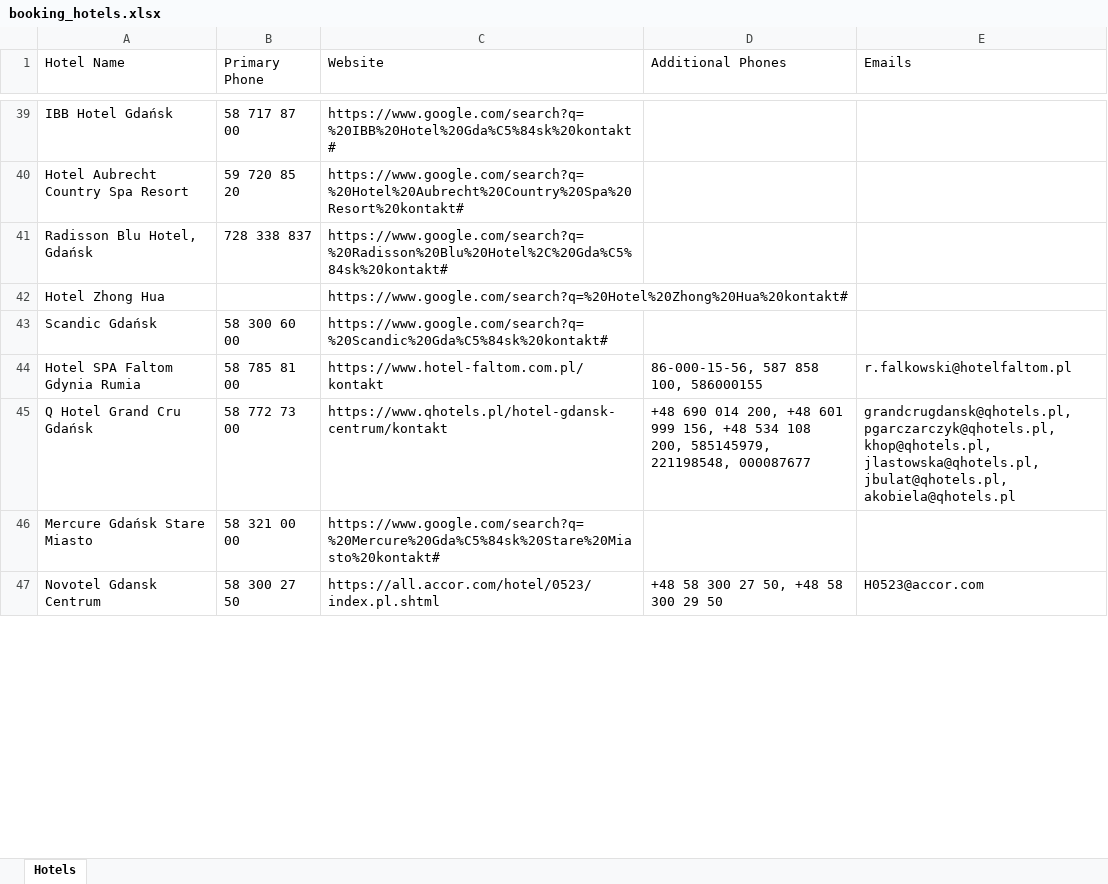
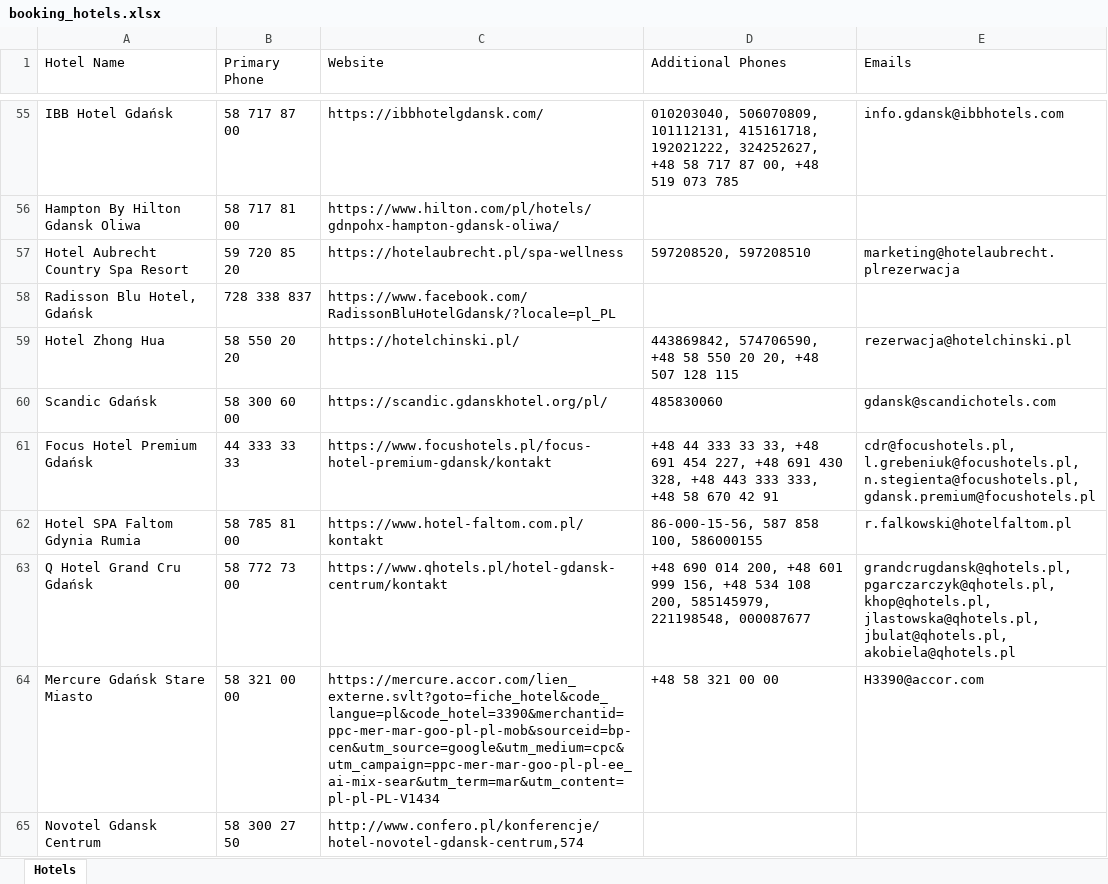
Before and after one commit to PiotrCzupajlo/HotelScraping, an Excel workbook: HotelsScrap/bin/Debug/booking_hotels.xlsx, sheet Hotels, drawn as a sheet; only a part is shown, gaps mark what is left out; values as stored, in another font and other column widths than the file's, no borders; addresses are those after the commit; the diff covers the shown part only; the diff names each change by its address in the sheet, - before the commit and + after, or states it on an @@ line.

Commit message:
release 1.0.0.4 better google searching resulting better efficiency

```diff
--- a/HotelsScrap/bin/Debug/booking_hotels.xlsx (sheet Hotels)
+++ b/HotelsScrap/bin/Debug/booking_hotels.xlsx (sheet Hotels)
-C55 (Website): https://www.google.com/search?q=%20IBB%20Hotel%20Gda%C5%84sk%20kontakt#
+C55 (Website): https://ibbhotelgdansk.com/
-D55 (Additional Phones): (empty)
+D55 (Additional Phones): 010203040, 506070809, 101112131, 415161718, 192021222, 324252627, +48 58 717 87 00, +48 519 073 785
-E55 (Emails): (empty)
+E55 (Emails): info.gdansk@ibbhotels.com
@@ row 25 moved to row 56: Hampton By Hilton Gdansk Oliwa @@
-C57 (Website): https://www.google.com/search?q=%20Hotel%20Aubrecht%20Country%20Spa%20Resort%20kontakt#
+C57 (Website): https://hotelaubrecht.pl/spa-wellness
-D57 (Additional Phones): (empty)
+D57 (Additional Phones): 597208520, 597208510
-E57 (Emails): (empty)
+E57 (Emails): marketing@hotelaubrecht.plrezerwacja
-C58 (Website): https://www.google.com/search?q=%20Radisson%20Blu%20Hotel%2C%20Gda%C5%84sk%20kontakt#
+C58 (Website): https://www.facebook.com/RadissonBluHotelGdansk/?locale=pl_PL
-B59 (Primary Phone): (empty)
+B59 (Primary Phone): 58 550 20 20
-C59 (Website): https://www.google.com/search?q=%20Hotel%20Zhong%20Hua%20kontakt#
+C59 (Website): https://hotelchinski.pl/
-D59 (Additional Phones): (empty)
+D59 (Additional Phones): 443869842, 574706590, +48 58 550 20 20, +48 507 128 115
-E59 (Emails): (empty)
+E59 (Emails): rezerwacja@hotelchinski.pl
-C60 (Website): https://www.google.com/search?q=%20Scandic%20Gda%C5%84sk%20kontakt#
+C60 (Website): https://scandic.gdanskhotel.org/pl/
-D60 (Additional Phones): (empty)
+D60 (Additional Phones): 485830060
-E60 (Emails): (empty)
+E60 (Emails): gdansk@scandichotels.com
@@ row 20 moved to row 61: Focus Hotel Premium Gdańsk @@
-C64 (Website): https://www.google.com/search?q=%20Mercure%20Gda%C5%84sk%20Stare%20Miasto%20kontakt#
+C64 (Website): https://mercure.accor.com/lien_externe.svlt?goto=fiche_hotel&code_langue=pl&code_hotel=3390&merchantid=ppc-mer-mar-goo-pl-pl-mob&sourceid=bp-cen&utm_source=google&utm_medium=cpc&utm_campaign=ppc-mer-mar-goo-pl-pl-ee_ai-mix-sear&utm_term=mar&utm_content=pl-pl-PL-V1434
-D64 (Additional Phones): (empty)
+D64 (Additional Phones): +48 58 321 00 00
-E64 (Emails): (empty)
+E64 (Emails): H3390@accor.com
-C65 (Website): https://all.accor.com/hotel/0523/index.pl.shtml
+C65 (Website): http://www.confero.pl/konferencje/hotel-novotel-gdansk-centrum,574
-D65 (Additional Phones): +48 58 300 27 50, +48 58 300 29 50
+D65 (Additional Phones): (empty)
-E65 (Emails): H0523@accor.com
+E65 (Emails): (empty)
```
Also changed, not shown: 33 added rows, 20 removed rows, 15 moved rows and 263 edited cells elsewhere in this sheet, 39 other files.
